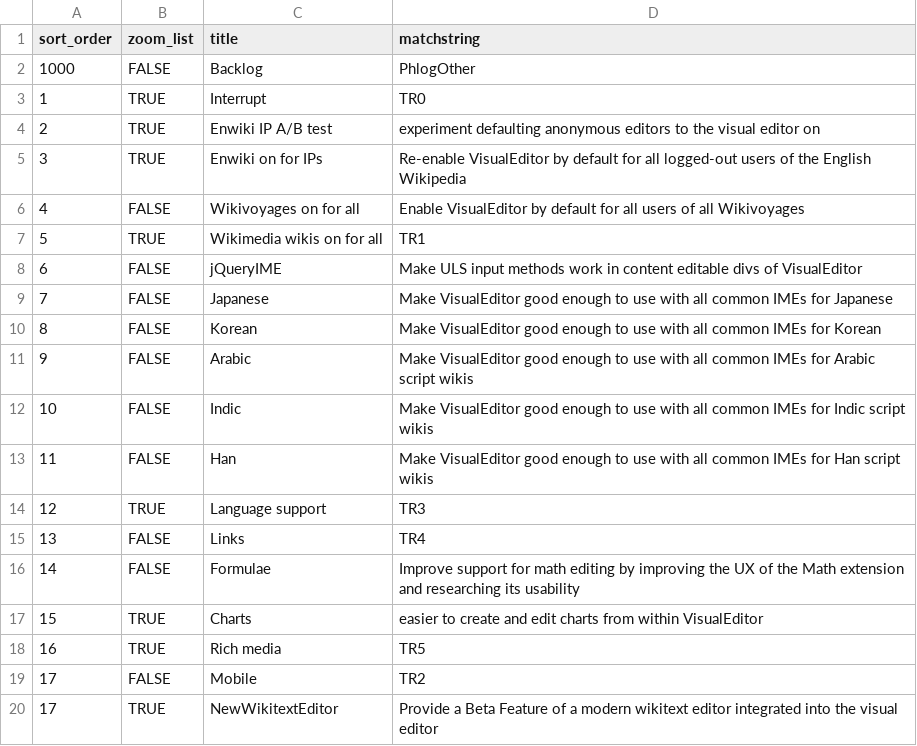
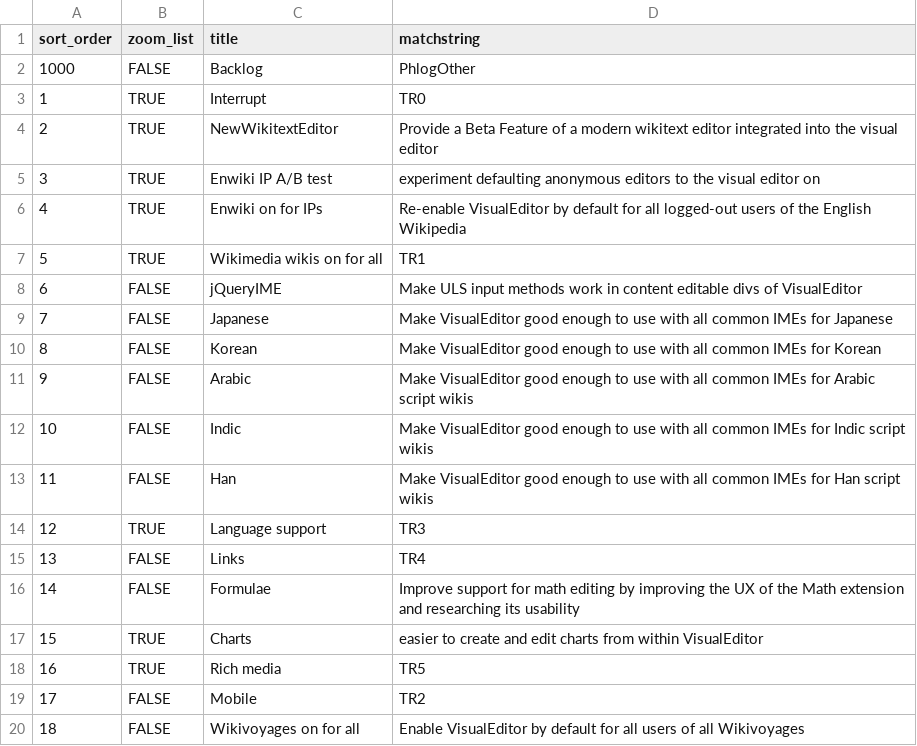
Before and after one commit to wikimedia/phlogiston, a CSV file: ve_recategorization.csv, drawn as a sheet.

Commit message:
VE: Move NWE up to the top as it's the new primary

```diff
--- a/ve_recategorization.csv
+++ b/ve_recategorization.csv
@@ -3,5 +3,5 @@ sort_order,zoom_list,title,matchstring
 1,TRUE,Interrupt,TR0
-2,TRUE,Enwiki IP A/B test,experiment defaulting anonymous editors to the visual editor on
-3,TRUE,Enwiki on for IPs,Re-enable VisualEditor by default for all logged-out users of the English Wikipedia
-4,FALSE,Wikivoyages on for all,Enable VisualEditor by default for all users of all Wikivoyages
+2,TRUE,NewWikitextEditor,Provide a Beta Feature of a modern wikitext editor integrated into the visual editor
+3,TRUE,Enwiki IP A/B test,experiment defaulting anonymous editors to the visual editor on
+4,TRUE,Enwiki on for IPs,Re-enable VisualEditor by default for all logged-out users of the English Wikipedia
 5,TRUE,Wikimedia wikis on for all,TR1
@@ -19,2 +19,2 @@ sort_order,zoom_list,title,matchstring
 17,FALSE,Mobile,TR2
-17,TRUE,NewWikitextEditor,Provide a Beta Feature of a modern wikitext editor integrated into the visual editor
+18,FALSE,Wikivoyages on for all,Enable VisualEditor by default for all users of all Wikivoyages
```
